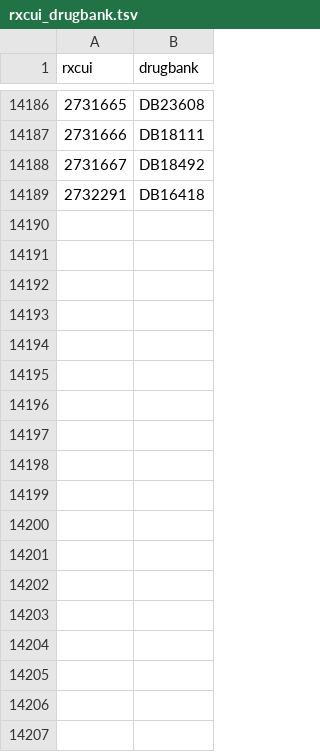
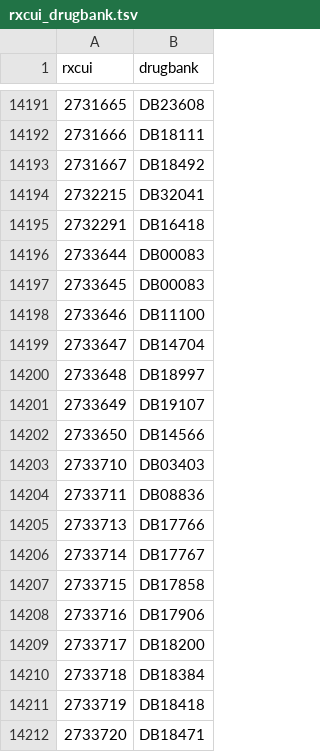
Before and after one commit to mcwdsi/dron, a TSV file: src/templates/rxcui_drugbank.tsv, drawn as a sheet; only a part is shown, gaps mark what is left out; the diff covers the shown part only.

```diff
--- a/src/templates/rxcui_drugbank.tsv
+++ b/src/templates/rxcui_drugbank.tsv
@@ -14188,2 +14193,20 @@ rxcui	drugbank
 2731667	DB18492
+2732215	DB32041
 2732291	DB16418
+2733644	DB00083
+2733645	DB00083
+2733646	DB11100
+2733647	DB14704
+2733648	DB18997
+2733649	DB19107
+2733650	DB14566
+2733710	DB03403
+2733711	DB08836
+2733713	DB17766
+2733714	DB17767
+2733715	DB17858
+2733716	DB17906
+2733717	DB18200
+2733718	DB18384
+2733719	DB18418
+2733720	DB18471
```
Also changed, not shown: 33 added rows elsewhere in this file, src/templates/clinical_drug_form_ingredient.tsv, src/templates/rxcui.tsv, 6 other files.
